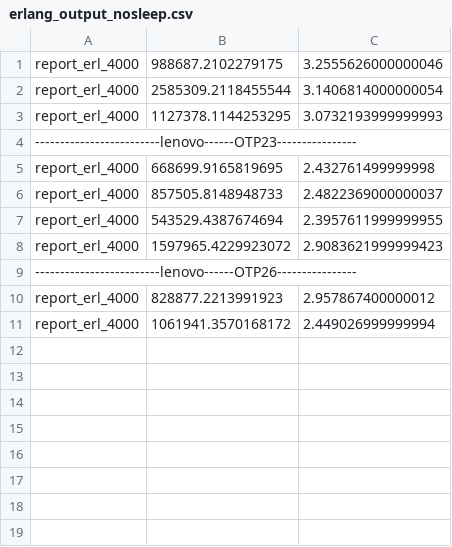
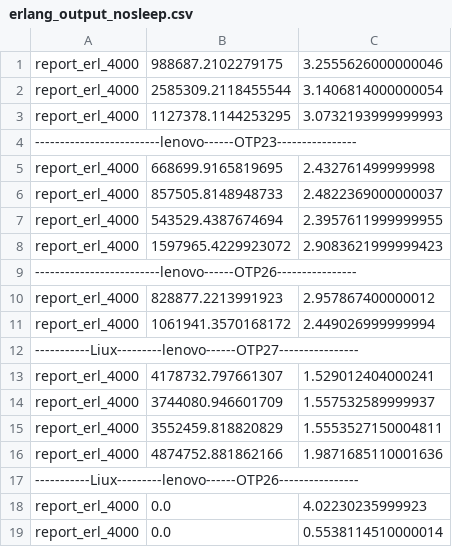
Before and after one commit to joegharbi/SQAMIA_GREEN_JIT, a CSV file: ErlangServer/erlang_output_nosleep.csv, drawn as a sheet.

```diff
--- a/ErlangServer/erlang_output_nosleep.csv
+++ b/ErlangServer/erlang_output_nosleep.csv
@@ -11 +11,9 @@ report_erl_4000;828877.2213991923;2.957867400000012
 report_erl_4000;1061941.3570168172;2.449026999999994
+-----------Liux---------lenovo------OTP27----------------
+report_erl_4000;4178732.797661307;1.529012404000241
+report_erl_4000;3744080.946601709;1.557532589999937
+report_erl_4000;3552459.818820829;1.5553527150004811
+report_erl_4000;4874752.881862166;1.9871685110001636
+-----------Liux---------lenovo------OTP26----------------
+report_erl_4000;0.0;4.02230235999923
+report_erl_4000;0.0;0.5538114510000014
```
Also changed, not shown: BenchmarkGames/Erlang/avg26_23.csv, BenchmarkGames/Erlang/otp23vs26.csv, 11 other files.
